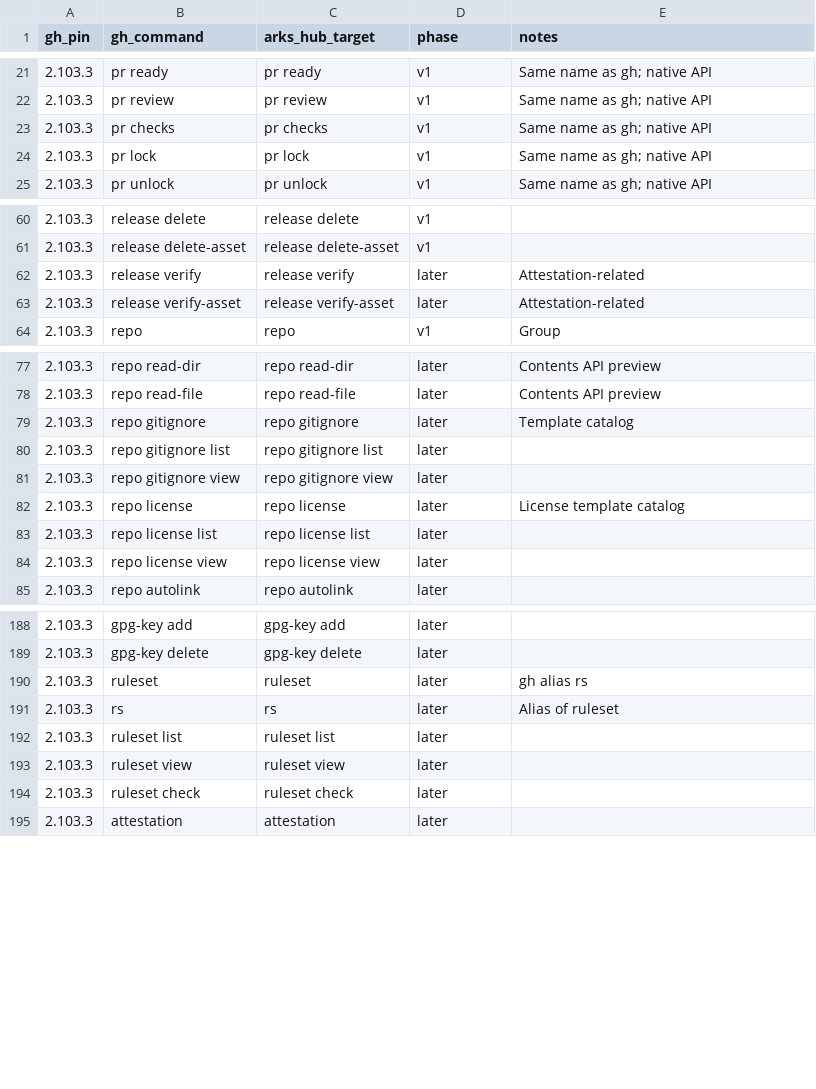
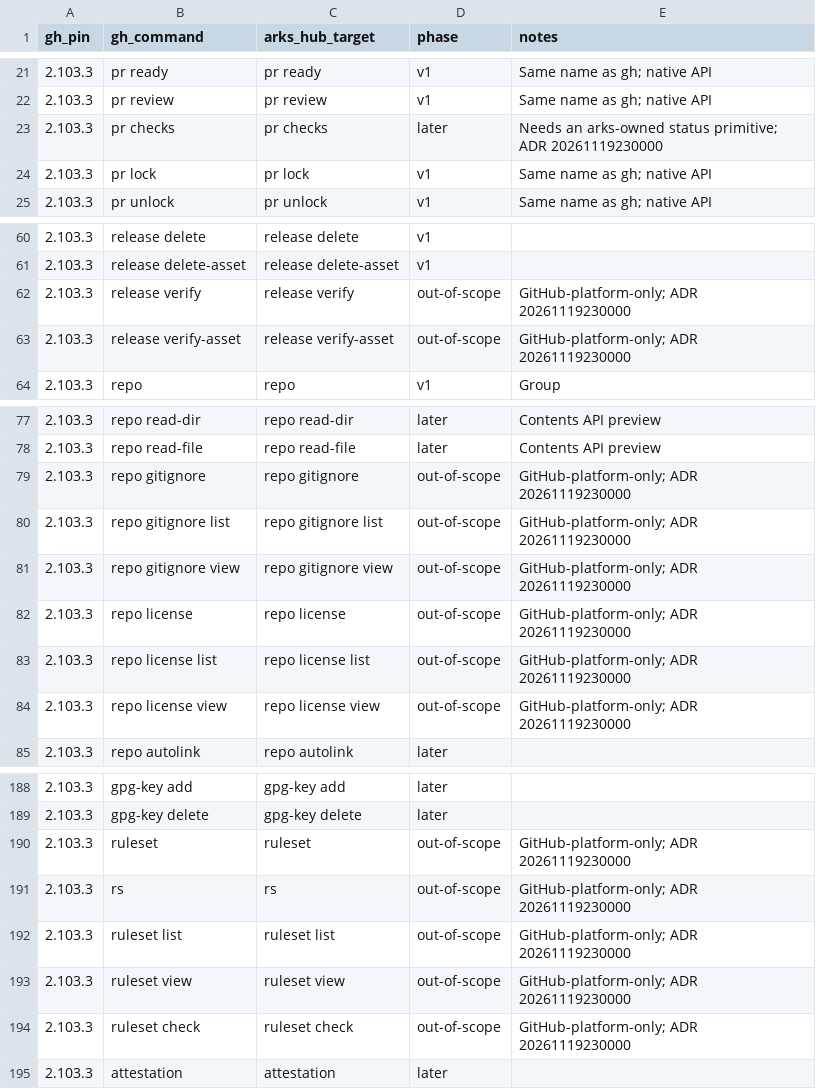
Before and after one commit to modootoday/arks, a CSV file: .spec/sot/arks-hub-gh-command-matrix.csv, drawn as a sheet; only a part is shown, gaps mark what is left out; the diff covers the shown part only.

Commit message:
docs(spec): record the forge as independent with a compatible subset
arks is an independent service modelled on git, gh and git daemon, not
a port of GitHub. ADR 20261119230000 settles the conflicting canon:
arks owns its forge primitives; the forge API keeps GitHub-shaped REST
paths only for those primitives; GitHub-platform-only features
(Actions, rulesets, attestations, template catalogs, Checks) are out
of scope. Hub, serve and CLI SoTs are amended, the gh matrix CSV moves
40 rows, and rung C8 is redefined against the local arks serve forge.

```diff
--- a/.spec/sot/arks-hub-gh-command-matrix.csv
+++ b/.spec/sot/arks-hub-gh-command-matrix.csv
@@ -22,3 +22,3 @@
 2.103.3,"pr review","pr review",v1,"Same name as gh; native API"
-2.103.3,"pr checks","pr checks",v1,"Same name as gh; native API"
+2.103.3,"pr checks","pr checks",later,"Needs an arks-owned status primitive; ADR 20261119230000"
 2.103.3,"pr lock","pr lock",v1,"Same name as gh; native API"
@@ -61,4 +61,4 @@
 2.103.3,"release delete-asset","release delete-asset",v1,""
-2.103.3,"release verify","release verify",later,"Attestation-related"
-2.103.3,"release verify-asset","release verify-asset",later,"Attestation-related"
+2.103.3,"release verify","release verify",out-of-scope,"GitHub-platform-only; ADR 20261119230000"
+2.103.3,"release verify-asset","release verify-asset",out-of-scope,"GitHub-platform-only; ADR 20261119230000"
 2.103.3,"repo","repo",v1,"Group"
@@ -78,8 +78,8 @@
 2.103.3,"repo read-file","repo read-file",later,"Contents API preview"
-2.103.3,"repo gitignore","repo gitignore",later,"Template catalog"
-2.103.3,"repo gitignore list","repo gitignore list",later,""
-2.103.3,"repo gitignore view","repo gitignore view",later,""
-2.103.3,"repo license","repo license",later,"License template catalog"
-2.103.3,"repo license list","repo license list",later,""
-2.103.3,"repo license view","repo license view",later,""
+2.103.3,"repo gitignore","repo gitignore",out-of-scope,"GitHub-platform-only; ADR 20261119230000"
+2.103.3,"repo gitignore list","repo gitignore list",out-of-scope,"GitHub-platform-only; ADR 20261119230000"
+2.103.3,"repo gitignore view","repo gitignore view",out-of-scope,"GitHub-platform-only; ADR 20261119230000"
+2.103.3,"repo license","repo license",out-of-scope,"GitHub-platform-only; ADR 20261119230000"
+2.103.3,"repo license list","repo license list",out-of-scope,"GitHub-platform-only; ADR 20261119230000"
+2.103.3,"repo license view","repo license view",out-of-scope,"GitHub-platform-only; ADR 20261119230000"
 2.103.3,"repo autolink","repo autolink",later,""
@@ -189,7 +189,7 @@
 2.103.3,"gpg-key delete","gpg-key delete",later,""
-2.103.3,"ruleset","ruleset",later,"gh alias rs"
-2.103.3,"rs","rs",later,"Alias of ruleset"
-2.103.3,"ruleset list","ruleset list",later,""
-2.103.3,"ruleset view","ruleset view",later,""
-2.103.3,"ruleset check","ruleset check",later,""
+2.103.3,"ruleset","ruleset",out-of-scope,"GitHub-platform-only; ADR 20261119230000"
+2.103.3,"rs","rs",out-of-scope,"GitHub-platform-only; ADR 20261119230000"
+2.103.3,"ruleset list","ruleset list",out-of-scope,"GitHub-platform-only; ADR 20261119230000"
+2.103.3,"ruleset view","ruleset view",out-of-scope,"GitHub-platform-only; ADR 20261119230000"
+2.103.3,"ruleset check","ruleset check",out-of-scope,"GitHub-platform-only; ADR 20261119230000"
 2.103.3,"attestation","attestation",later,""
```
Also changed, not shown: 52 edited cells elsewhere in this file, 10 other files.
